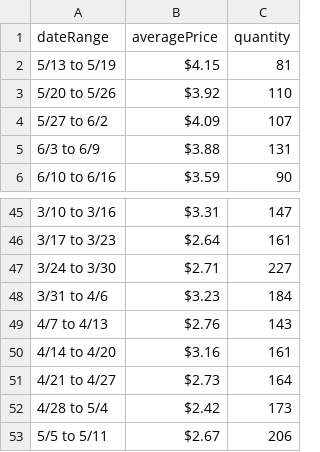
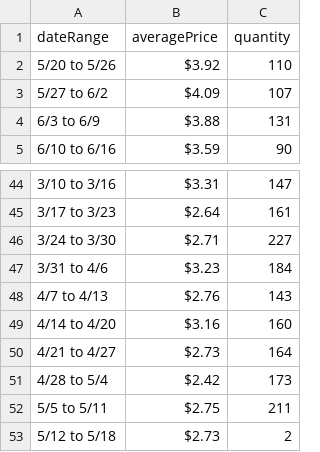
Before and after one commit to ronaldmanganaro/TCGScraper, a CSV file: graph.csv, drawn as a sheet; only a part is shown, gaps mark what is left out.

```diff
--- a/graph.csv
+++ b/graph.csv
@@ -1,3 +1,2 @@
 dateRange,averagePrice,quantity
-5/13 to 5/19,$4.15,81
 5/20 to 5/26,$3.92,110
@@ -49,5 +48,6 @@ dateRange,averagePrice,quantity
 4/7 to 4/13,$2.76,143
-4/14 to 4/20,$3.16,161
+4/14 to 4/20,$3.16,160
 4/21 to 4/27,$2.73,164
 4/28 to 5/4,$2.42,173
-5/5 to 5/11,$2.67,206
+5/5 to 5/11,$2.75,211
+5/12 to 5/18,$2.73,2
```
Also changed, not shown: 3 other files.
